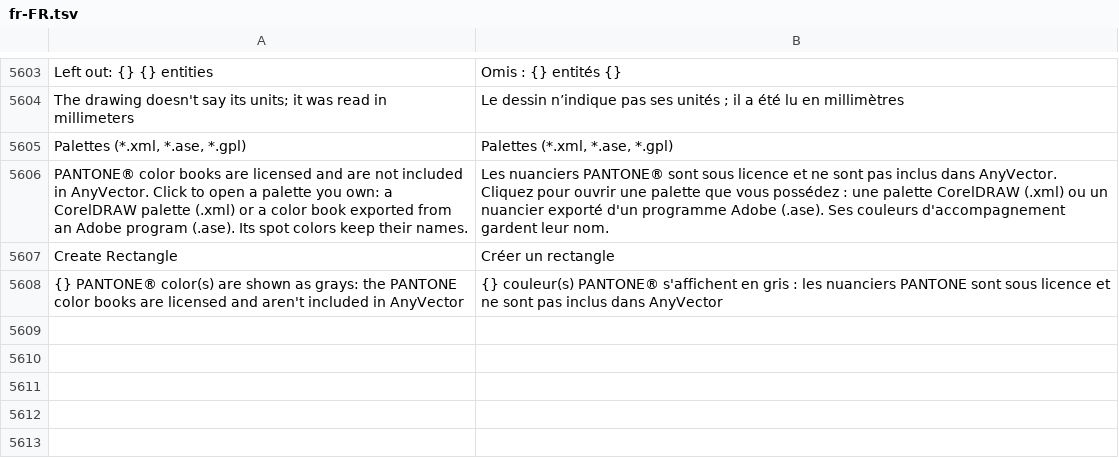
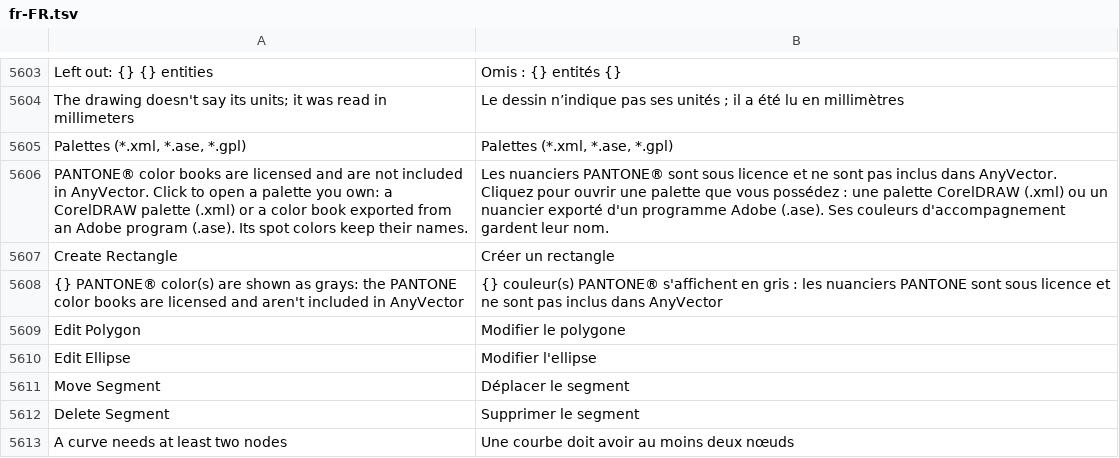
Before and after one commit to toim22/AnyVector, a TSV file: crates/anyvector/assets/i18n/fr-FR.tsv, drawn as a sheet; only a part is shown, gaps mark what is left out.

```diff
--- a/crates/anyvector/assets/i18n/fr-FR.tsv
+++ b/crates/anyvector/assets/i18n/fr-FR.tsv
@@ -5608 +5608,6 @@ Create Rectangle	Créer un rectangle
 {} PANTONE® color(s) are shown as grays: the PANTONE color books are licensed and aren't included in AnyVector	{} couleur(s) PANTONE® s'affichent en gris : les nuanciers PANTONE sont sous licence et ne sont pas inclus dans AnyVector
+Edit Polygon	Modifier le polygone
+Edit Ellipse	Modifier l'ellipse
+Move Segment	Déplacer le segment
+Delete Segment	Supprimer le segment
+A curve needs at least two nodes	Une courbe doit avoir au moins deux nœuds
```
Also changed, not shown: crates/anyvector/assets/i18n/cs-CZ.tsv, crates/anyvector/assets/i18n/de-DE.tsv, 28 other files.
